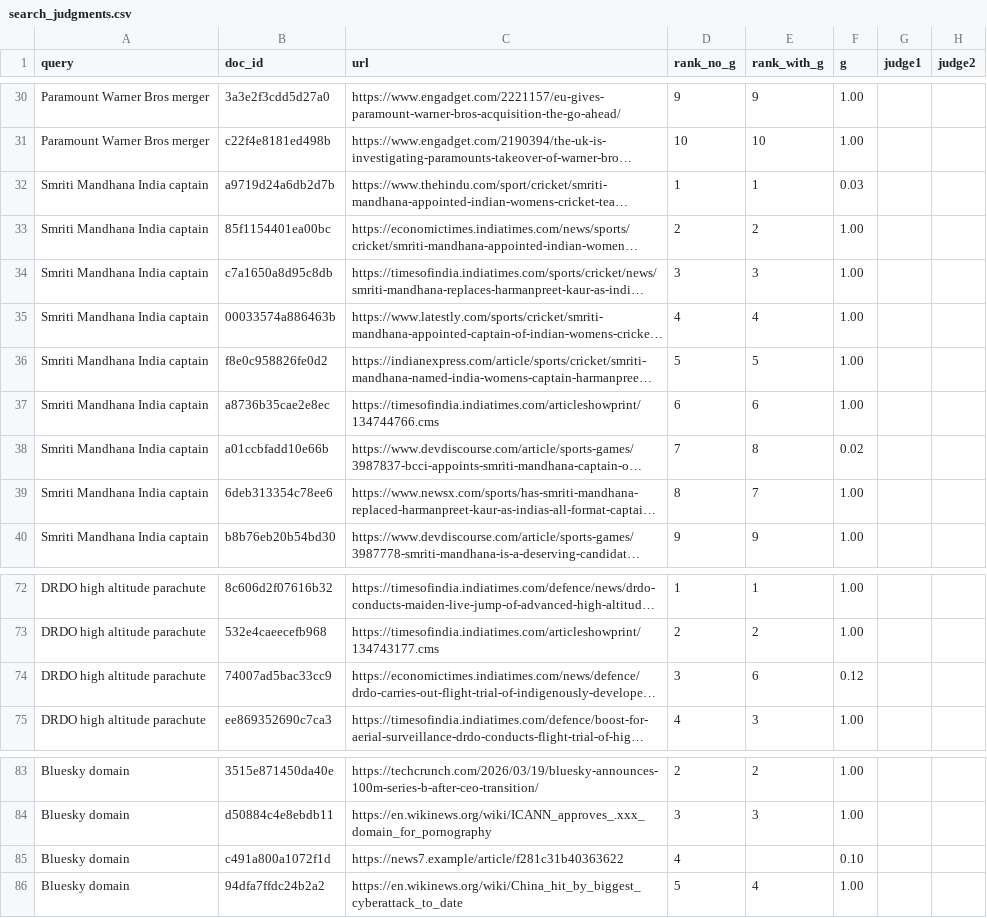
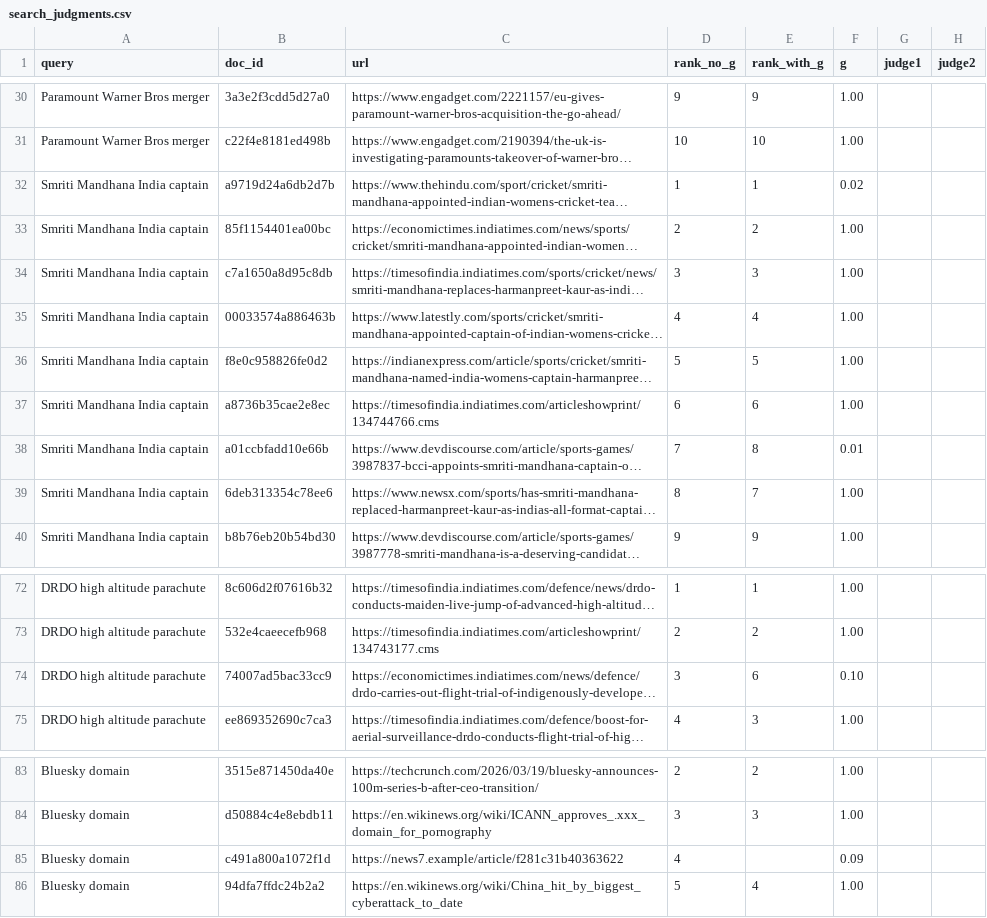
Before and after one commit to disgruntled-penguin/IR-crawler, a CSV file: evaldata/search_judgments.csv, drawn as a sheet; only a part is shown, gaps mark what is left out; long unchanged cells end in …; the diff names each change by its address in the sheet, - before the commit and + after, or states it on an @@ line.

```diff
--- a/evaldata/search_judgments.csv
+++ b/evaldata/search_judgments.csv
-F32 (g): 0.03
+F32 (g): 0.02
-F38 (g): 0.02
+F38 (g): 0.01
-F74 (g): 0.12
+F74 (g): 0.10
-F85 (g): 0.10
+F85 (g): 0.09
```
Also changed, not shown: evaldata/live_flagged.csv, 19 other files.
